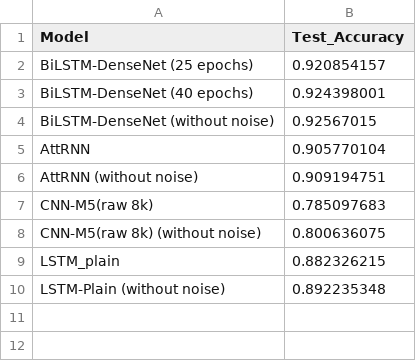
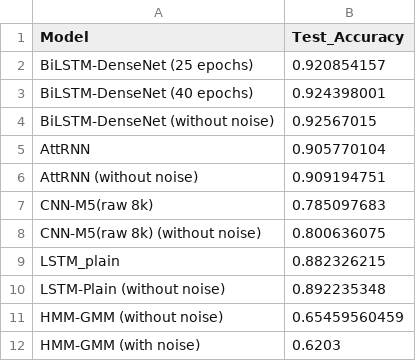
Before and after one commit to dhanya0412/Key-Word-Spotting, a CSV file: results.csv, drawn as a sheet.

Commit message:
Update results.csv

```diff
--- a/results.csv
+++ b/results.csv
@@ -10 +10,3 @@ LSTM_plain,0.882326215
 LSTM-Plain (without noise),0.892235348
+HMM-GMM (without noise),0.65459560459
+HMM-GMM (with noise), 0.6203
```
